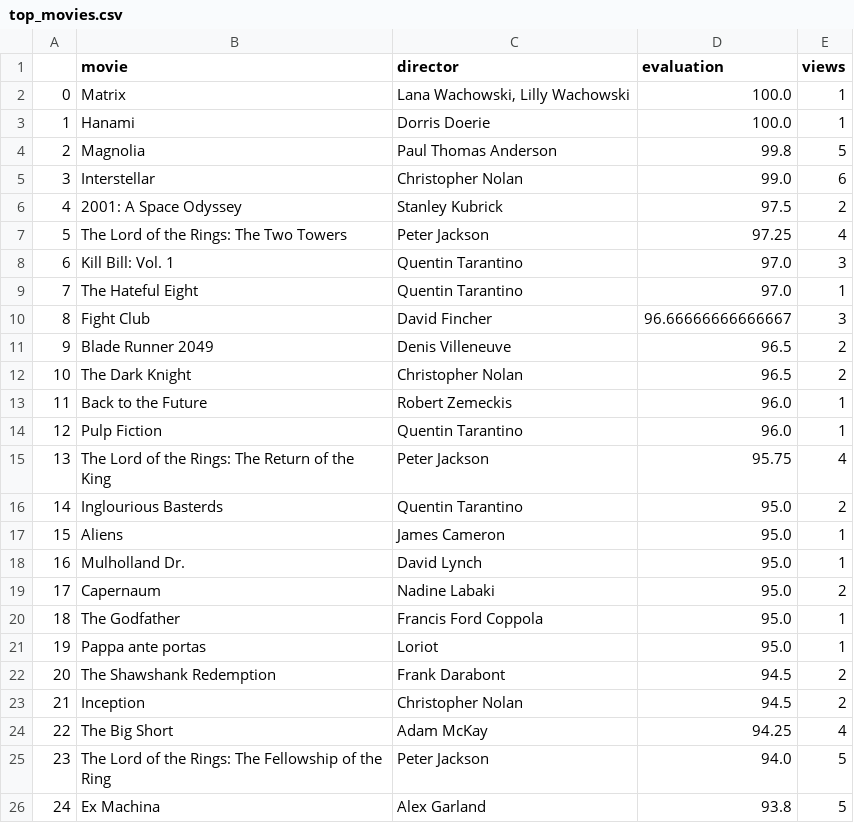
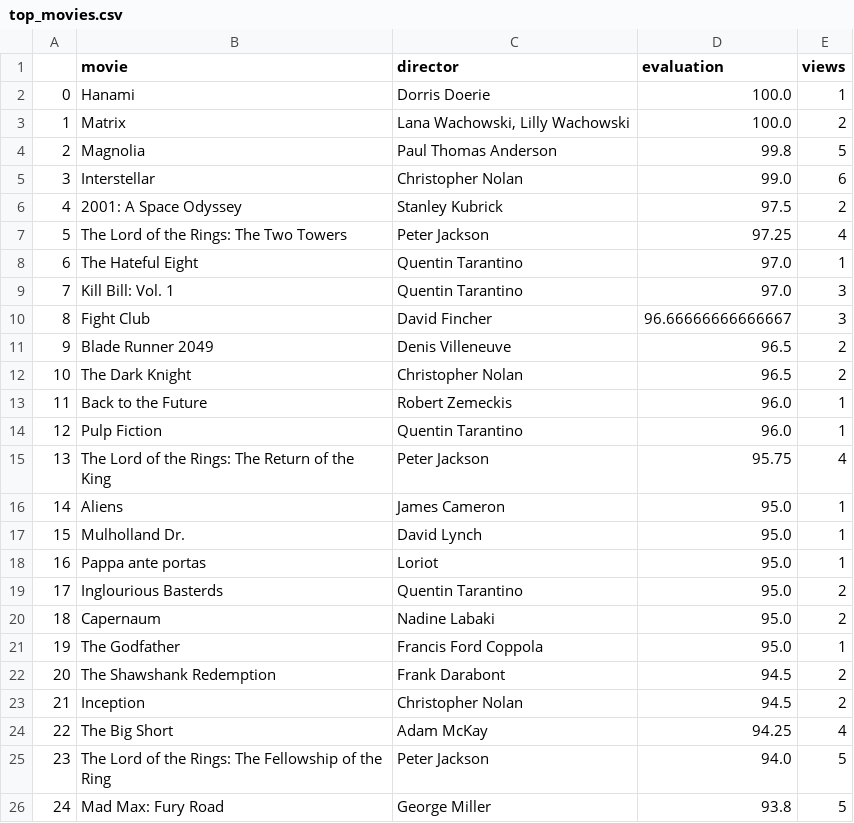
Before and after one commit to muellermax/muellermax.github.io, a CSV file: moviedashboard/top_movies.csv, drawn as a sheet; removed rows and columns are numbered as before the commit, all else as after; the diff names each change by its address in the sheet, - before the commit and + after, or states it on an @@ line.

```diff
--- a/moviedashboard/top_movies.csv
+++ b/moviedashboard/top_movies.csv
-row 2: 0 | Matrix | Lana Wachowski, Lilly Wachowski | 100.0 | 1
@@ column A renumbered between rows 2 and 21 @@
+row 3: 1 | Matrix | Lana Wachowski, Lilly Wachowski | 100.0 | 2
@@ row 9 moved to row 8: 6 @@
@@ row 21 moved to row 18: 16 @@
@@ row 16 moved to row 19: 17 @@
-B26 (movie): Ex Machina
+B26 (movie): Mad Max: Fury Road
-C26 (director): Alex Garland
+C26 (director): George Miller
```
Also changed, not shown: moviedashboard/recent_movies.csv.
